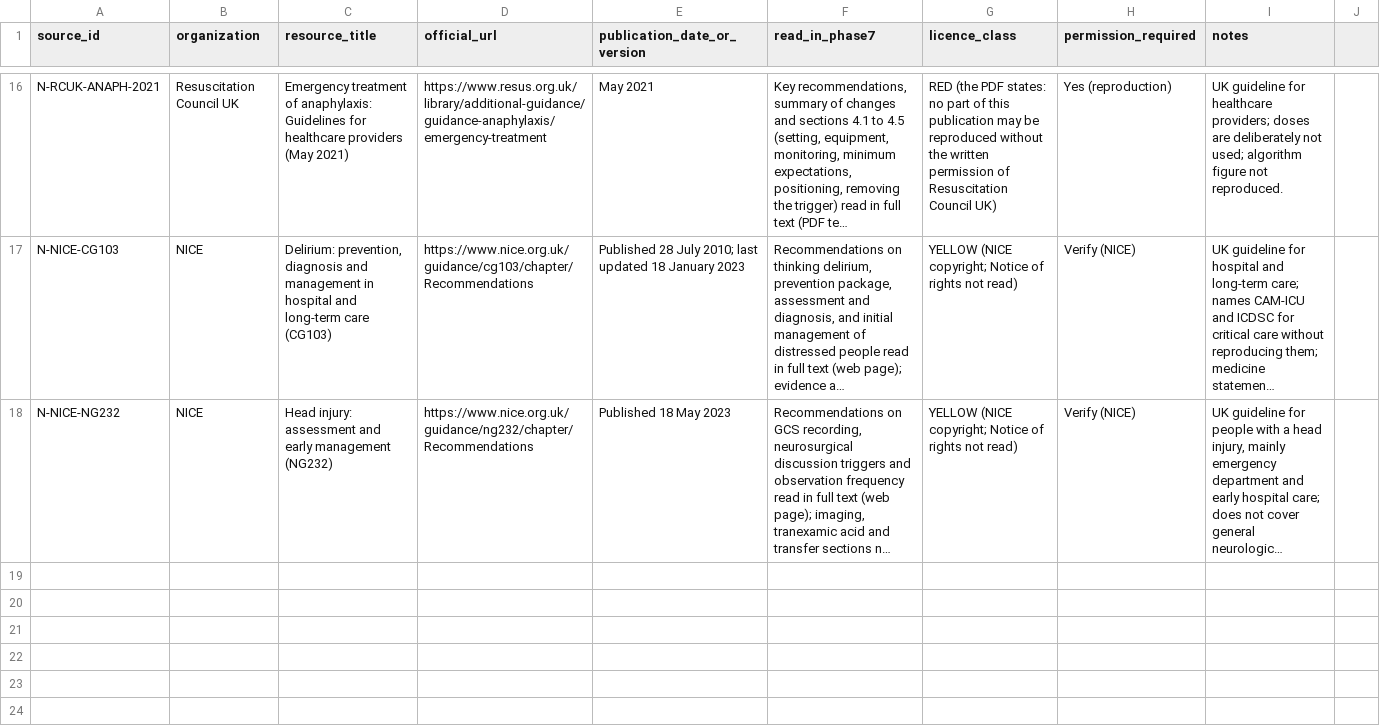
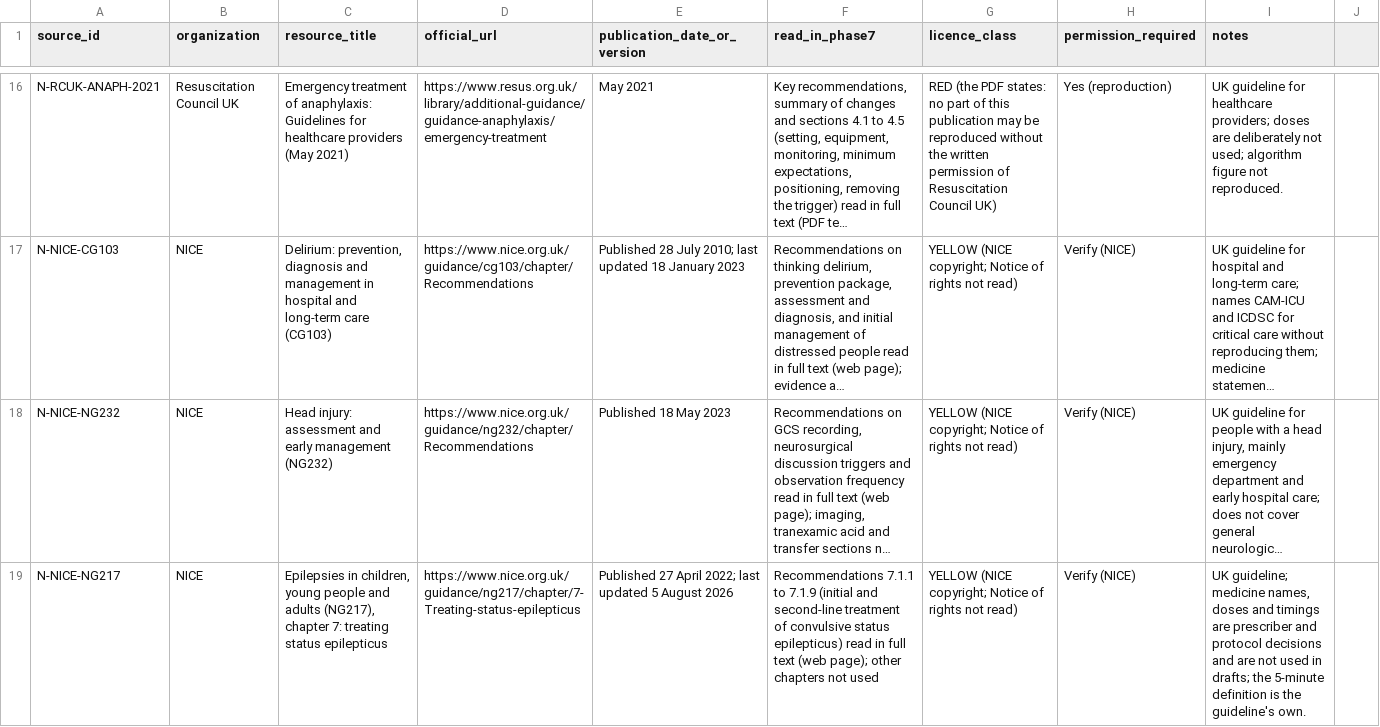
Before and after one commit to Awzy9/icu-nursing, a CSV file: content/drafts/skills/NEW_SOURCES.csv, drawn as a sheet; only a part is shown, gaps mark what is left out; long unchanged cells end in …; the diff names each change by its address in the sheet, - before the commit and + after, or states it on an @@ line.

```diff
--- a/content/drafts/skills/NEW_SOURCES.csv
+++ b/content/drafts/skills/NEW_SOURCES.csv
+row 19: N-NICE-NG217 | NICE | Epilepsies in children, young people and adults (NG217), chapter 7: treating status epilepticus | https://www.nice.org.uk/guidance/ng217/chapter/7-Treating-status-epilepticus | Published 27 April 2022; last updated 5 August 2026 | Recommendations 7.1.1 to 7.1.9 (initial and second-line treatment of convulsive status epilepticus) read in full text (web page); other chapters not used | YELLOW (NICE copyright; Notice of rights not read) | Verify (NICE) | UK guideline; medicine names, doses and timings are prescriber and protocol decisions and are not used in drafts; the 5-minute definition is the guideline's own.
```
Also changed, not shown: content/drafts/scenarios/SCENARIO_INVENTORY.csv, 21 other files.
